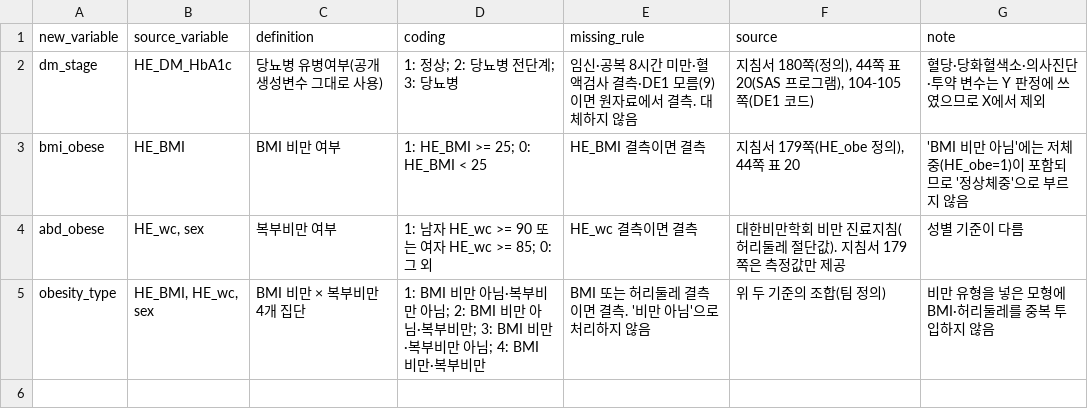
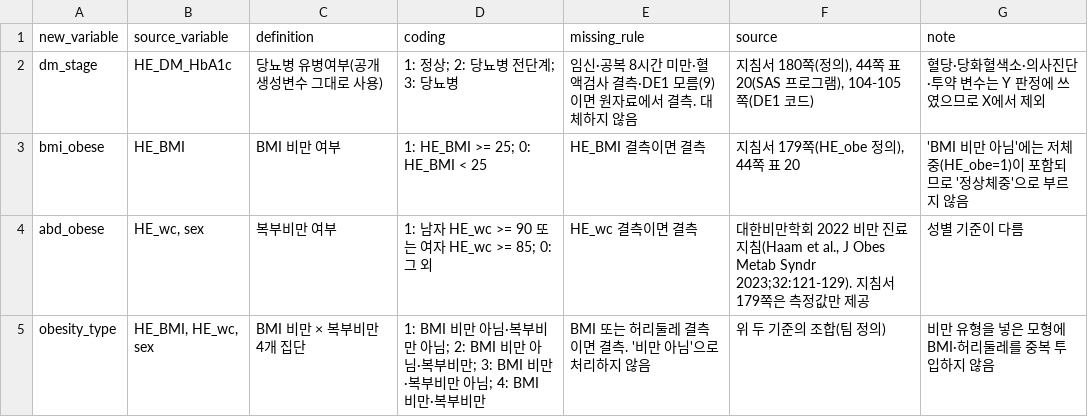
Before and after one commit to jodkeun-dotcom/SeoulGwaCheonan, a CSV file: reports/y_obesity/variable_dictionary.csv, drawn as a sheet.

```diff
--- a/reports/y_obesity/variable_dictionary.csv
+++ b/reports/y_obesity/variable_dictionary.csv
@@ -3,3 +3,3 @@
 "bmi_obese","HE_BMI","BMI 비만 여부","1: HE_BMI >= 25; 0: HE_BMI < 25","HE_BMI 결측이면 결측","지침서 179쪽(HE_obe 정의), 44쪽 표 20","'BMI 비만 아님'에는 저체중(HE_obe=1)이 포함되므로 '정상체중'으로 부르지 않음"
-"abd_obese","HE_wc, sex","복부비만 여부","1: 남자 HE_wc >= 90 또는 여자 HE_wc >= 85; 0: 그 외","HE_wc 결측이면 결측","대한비만학회 비만 진료지침(허리둘레 절단값). 지침서 179쪽은 측정값만 제공","성별 기준이 다름"
+"abd_obese","HE_wc, sex","복부비만 여부","1: 남자 HE_wc >= 90 또는 여자 HE_wc >= 85; 0: 그 외","HE_wc 결측이면 결측","대한비만학회 2022 비만 진료지침(Haam et al., J Obes Metab Syndr 2023;32:121-129). 지침서 179쪽은 측정값만 제공","성별 기준이 다름"
 "obesity_type","HE_BMI, HE_wc, sex","BMI 비만 × 복부비만 4개 집단","1: BMI 비만 아님·복부비만 아님; 2: BMI 비만 아님·복부비만; 3: BMI 비만·복부비만 아님; 4: BMI 비만·복부비만","BMI 또는 허리둘레 결측이면 결측. '비만 아님'으로 처리하지 않음","위 두 기준의 조합(팀 정의)","비만 유형을 넣은 모형에 BMI·허리둘레를 중복 투입하지 않음"
```
Also changed, not shown: 2 other files.
